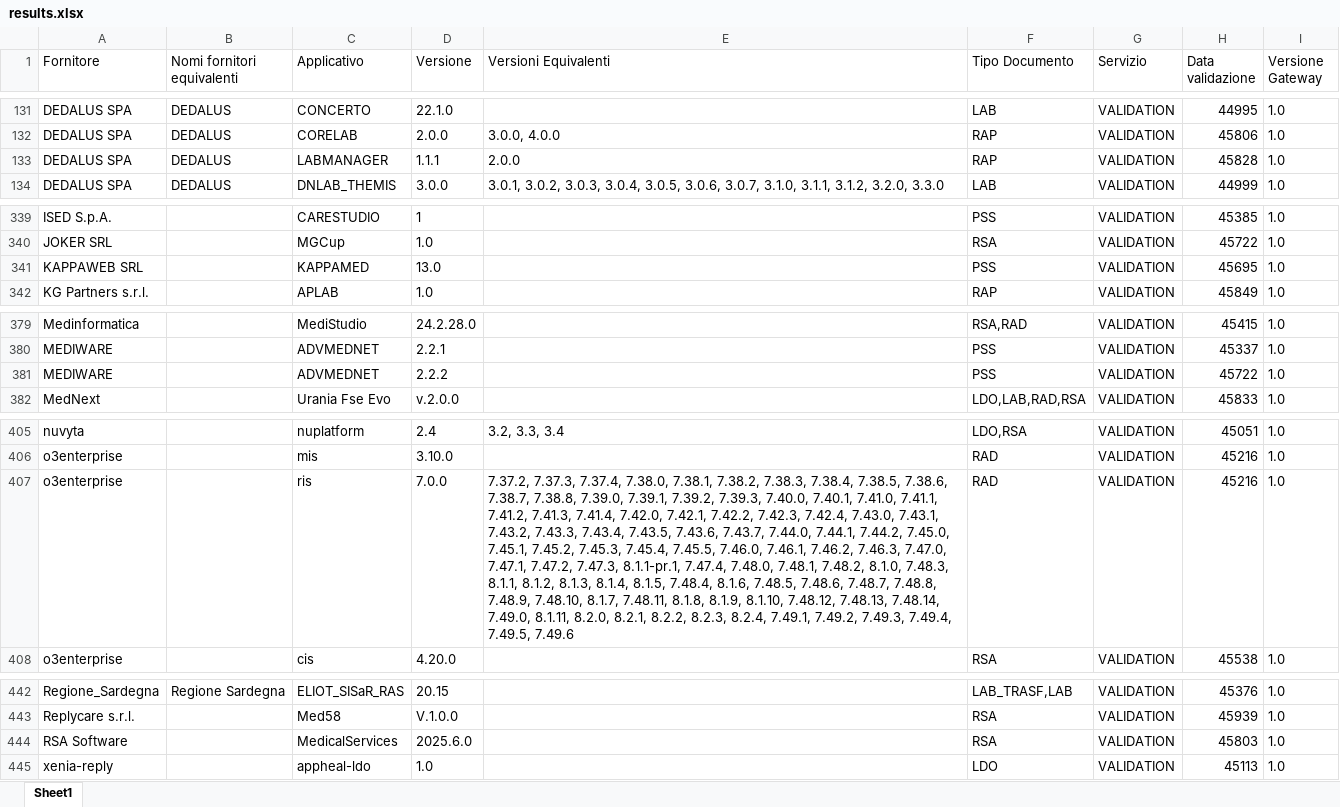
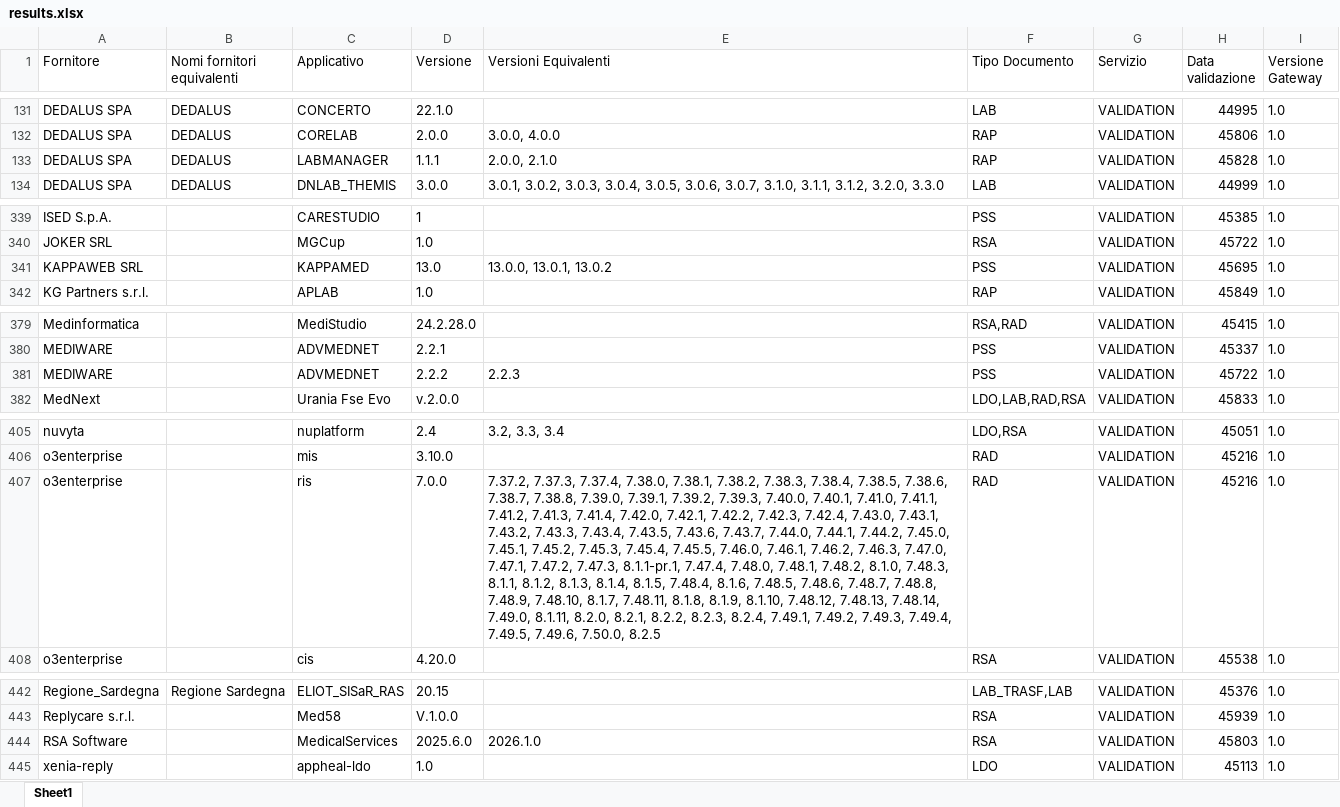
Before and after one commit to ministero-salute/it-fse-accreditati, an Excel workbook: RESULTS/results.xlsx, sheet Sheet1, drawn as a sheet; only a part is shown, gaps mark what is left out; values as stored, in another font and other column widths than the file's, no borders; the diff names each change by its address in the sheet, - before the commit and + after, or states it on an @@ line.

```diff
--- a/RESULTS/results.xlsx (sheet Sheet1)
+++ b/RESULTS/results.xlsx (sheet Sheet1)
-E133 (Versioni Equivalenti): 2.0.0
+E133 (Versioni Equivalenti): 2.0.0, 2.1.0
-E341 (Versioni Equivalenti): (empty)
+E341 (Versioni Equivalenti): 13.0.0, 13.0.1, 13.0.2
-E381 (Versioni Equivalenti): (empty)
+E381 (Versioni Equivalenti): 2.2.3
-E407 (Versioni Equivalenti): …7.49.4, 7.49.5, 7.49.6
+E407 (Versioni Equivalenti): …7.49.4, 7.49.5, 7.49.6, 7.50.0, 8.2.5
-E444 (Versioni Equivalenti): (empty)
+E444 (Versioni Equivalenti): 2026.1.0
```
Also changed, not shown: 2 other files.
